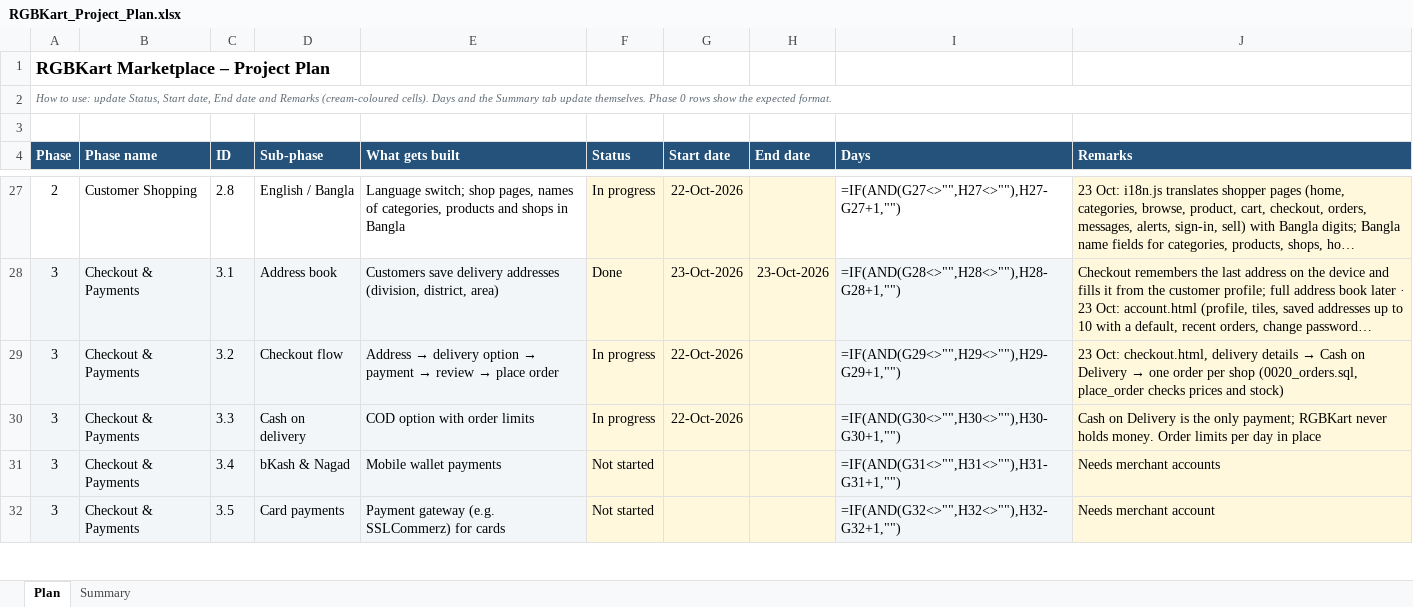
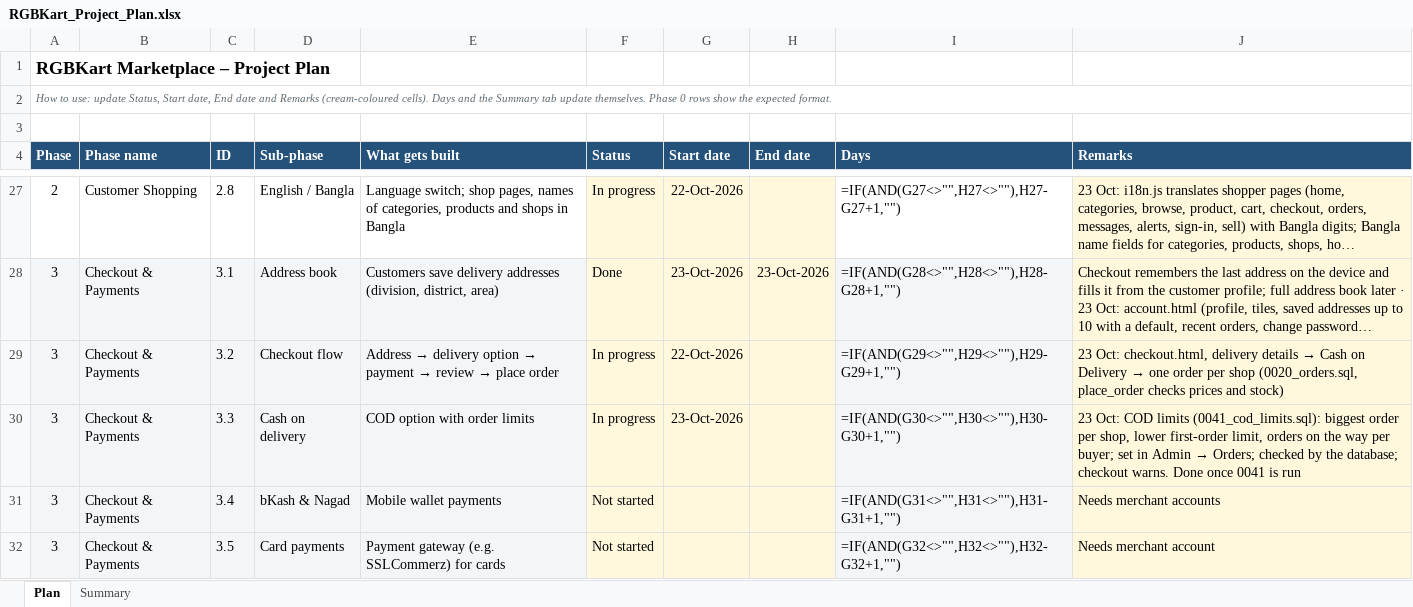
Before and after one commit to hkmanik/rgbkart-cloude, an Excel workbook: docs/RGBKart_Project_Plan.xlsx, sheet Plan, drawn as a sheet; only a part is shown, gaps mark what is left out; long unchanged cells end in …; values as stored, in another font and other column widths than the file's, no borders; formulas without a stored value are shown as written; conditional formats not drawn; the diff names each change by its address in the sheet, - before the commit and + after, or states it on an @@ line.

```diff
--- a/docs/RGBKart_Project_Plan.xlsx (sheet Plan)
+++ b/docs/RGBKart_Project_Plan.xlsx (sheet Plan)
-G30 (Start date): 22-Oct-2026
+G30 (Start date): 23-Oct-2026
@@ J30 (Remarks): Cash on Delivery is the only payment; RGBKart never holds money. Order limits per day in place → 23 Oct: COD limits (0041_cod_limits.sql): biggest order per shop, lower first-order limit, orders on the way per buyer; set in Admin → Orders; checked by the database; checkout warns. Done once 0041 is run @@
```
Also changed, not shown: 18 other files.
